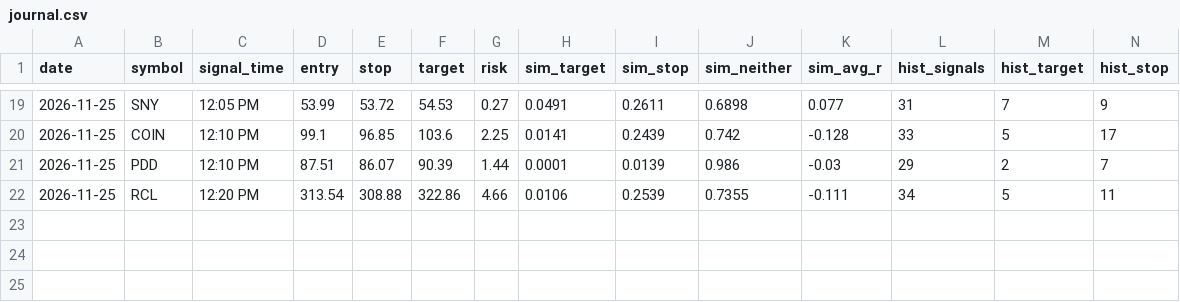
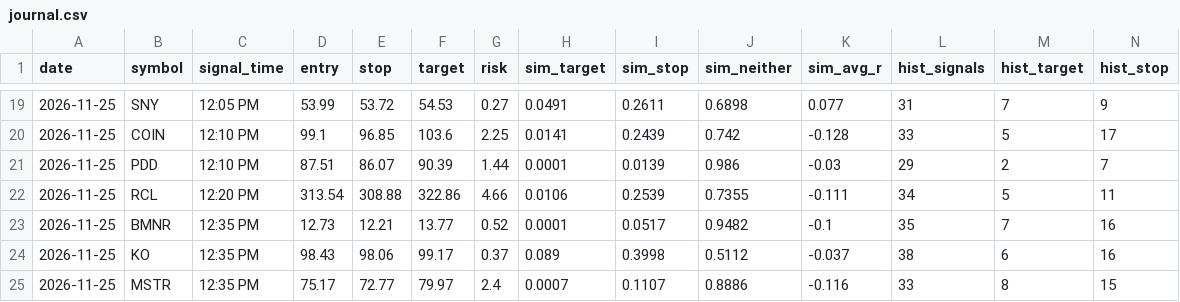
Before and after one commit to johnjimmyneutron-blip/trader-telegram, a CSV file: trader/journal.csv, drawn as a sheet; only a part is shown, gaps mark what is left out; rows hold the shown columns only; the diff names each change by its address in the sheet, - before the commit and + after, or states it on an @@ line.

```diff
--- a/trader/journal.csv
+++ b/trader/journal.csv
+row 23: 2026-11-25 | BMNR | 12:35 PM | 12.73 | 12.21 | 13.77 | 0.52 | 0.0001 | 0.0517 | 0.9482 | -0.1 | 35 | 7 | 16
+row 24: 2026-11-25 | KO | 12:35 PM | 98.43 | 98.06 | 99.17 | 0.37 | 0.089 | 0.3998 | 0.5112 | -0.037 | 38 | 6 | 16
+row 25: 2026-11-25 | MSTR | 12:35 PM | 75.17 | 72.77 | 79.97 | 2.4 | 0.0007 | 0.1107 | 0.8886 | -0.116 | 33 | 8 | 15
```
Also changed, not shown: 2 other files.
